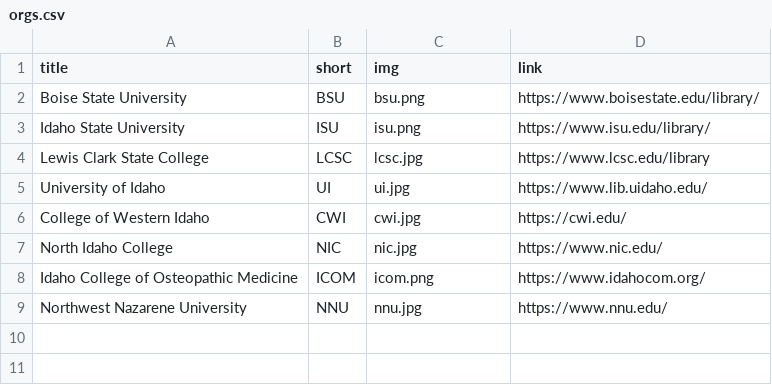
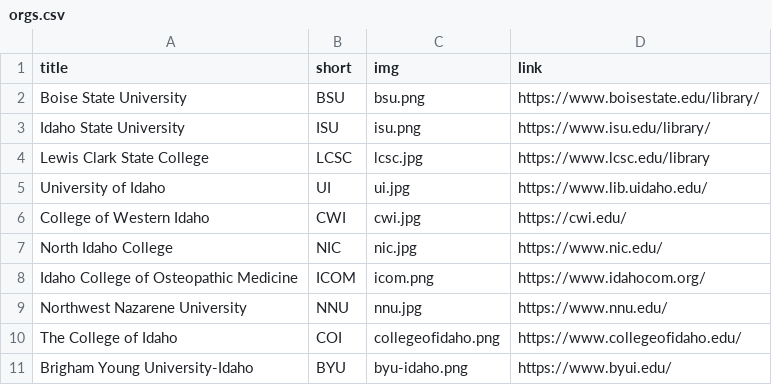
Before and after one commit to bhunter-udiaho/cbsite_source, a CSV file: _data/orgs.csv, drawn as a sheet.

```diff
--- a/_data/orgs.csv
+++ b/_data/orgs.csv
@@ -9 +9,3 @@ Idaho College of Osteopathic Medicine,ICOM,icom.png,https://www.idahocom.org/
 Northwest Nazarene University,NNU,nnu.jpg,https://www.nnu.edu/
+The College of Idaho,COI,collegeofidaho.png,https://www.collegeofidaho.edu/
+Brigham Young University-Idaho,BYU,byu-idaho.png,https://www.byui.edu/
```
Also changed, not shown: 3 other files.
